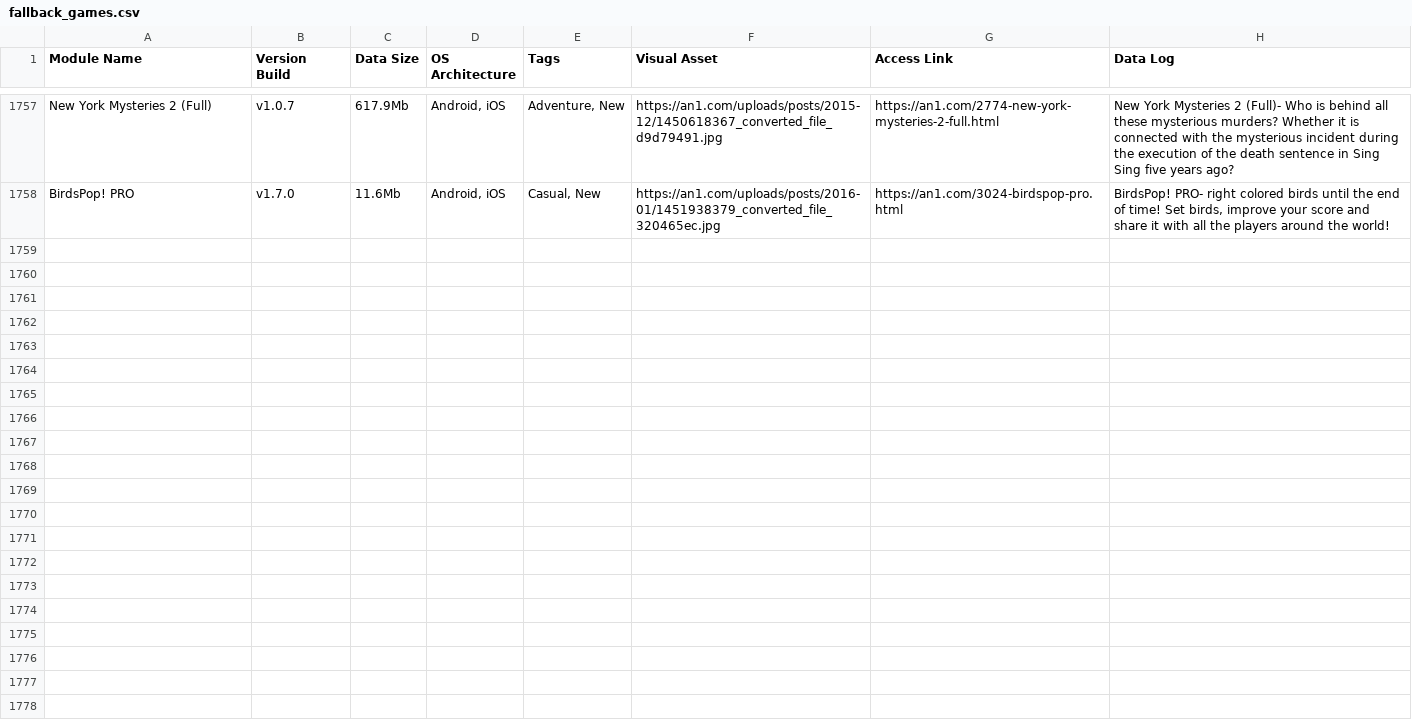
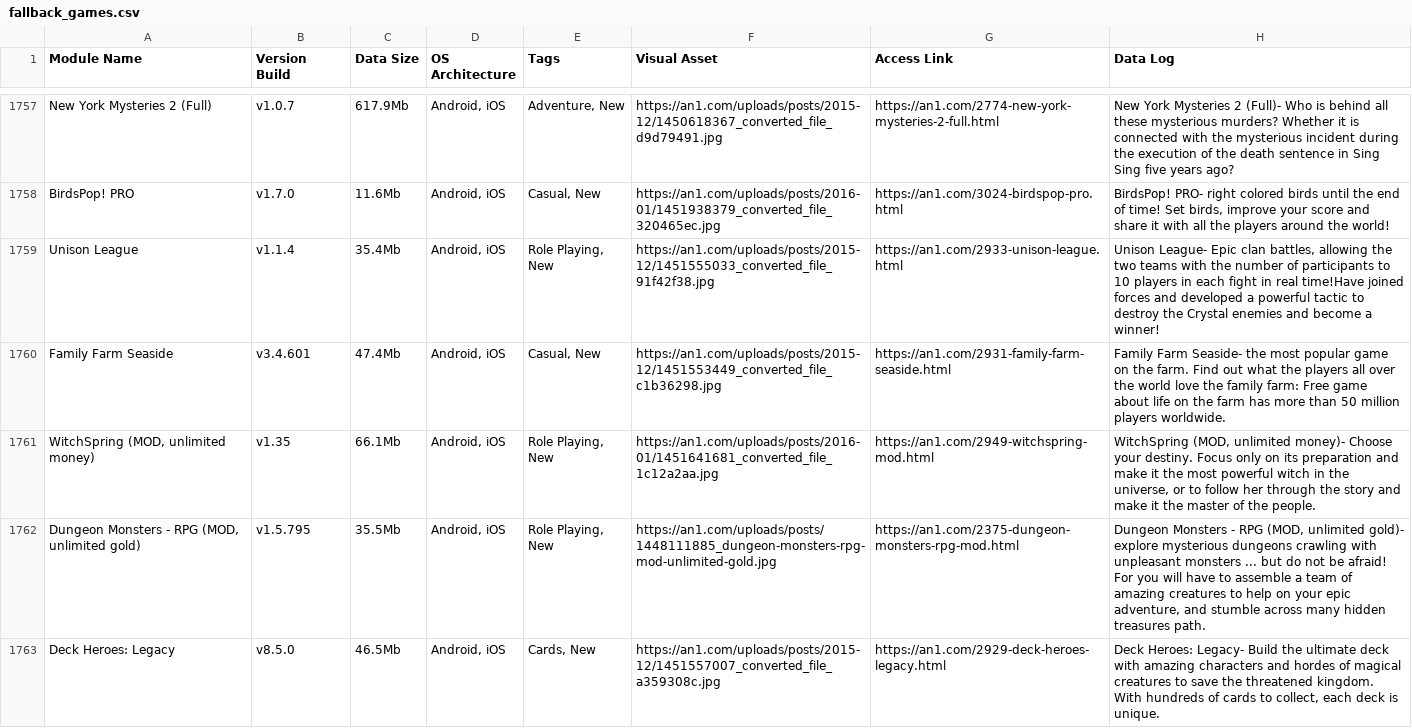
Before and after one commit to F1r0s/nexusgames, a CSV file: fallback_games.csv, drawn as a sheet; only a part is shown, gaps mark what is left out.

```diff
--- a/fallback_games.csv
+++ b/fallback_games.csv
@@ -1790 +1790,6 @@ New York Mysteries 2 (Full),v1.0.7,617.9Mb,"Android, iOS","Adventure, New",https
 BirdsPop! PRO,v1.7.0,11.6Mb,"Android, iOS","Casual, New",https://an1.com/uploads/posts/2016-01/1451938379_converted_file_320465ec.jpg,https://an1.com/3024-birdspop-pro.html,"BirdsPop! PRO- right colored birds until the end of time! Set birds, improve your score and share it with all the players around the world!"
+Unison League,v1.1.4,35.4Mb,"Android, iOS","Role Playing, New",https://an1.com/uploads/posts/2015-12/1451555033_converted_file_91f42f38.jpg,https://an1.com/2933-unison-league.html,"Unison League- Epic clan battles, allowing the two teams with the number of participants to 10 players in each fight in real time!Have joined forces and developed a powerful tactic to destroy the Crystal enemies and become a winner!"
+Family Farm Seaside,v3.4.601,47.4Mb,"Android, iOS","Casual, New",https://an1.com/uploads/posts/2015-12/1451553449_converted_file_c1b36298.jpg,https://an1.com/2931-family-farm-seaside.html,Family Farm Seaside- the most popular game on the farm. Find out what the players all over the world love the family farm: Free game about life on the farm has more than 50 million players worldwide.
+"WitchSpring (MOD, unlimited money)",v1.35,66.1Mb,"Android, iOS","Role Playing, New",https://an1.com/uploads/posts/2016-01/1451641681_converted_file_1c12a2aa.jpg,https://an1.com/2949-witchspring-mod.html,"WitchSpring (MOD, unlimited money)- Choose your destiny. Focus only on its preparation and make it the most powerful witch in the universe, or to follow her through the story and make it the master of the people."
+"Dungeon Monsters - RPG (MOD, unlimited gold)",v1.5.795,35.5Mb,"Android, iOS","Role Playing, New",https://an1.com/uploads/posts/1448111885_dungeon-monsters-rpg-mod-unlimited-gold.jpg,https://an1.com/2375-dungeon-monsters-rpg-mod.html,"Dungeon Monsters - RPG (MOD, unlimited gold)- explore mysterious dungeons crawling with unpleasant monsters ... but do not be afraid! For you will have to assemble a team of amazing creatures to help on your epic adventure, and stumble across many hidden treasures path."
+Deck Heroes: Legacy,v8.5.0,46.5Mb,"Android, iOS","Cards, New",https://an1.com/uploads/posts/2015-12/1451557007_converted_file_a359308c.jpg,https://an1.com/2929-deck-heroes-legacy.html,"Deck Heroes: Legacy- Build the ultimate deck with amazing characters and hordes of magical creatures to save the threatened kingdom. With hundreds of cards to collect, each deck is unique."
```
Also changed, not shown: 1 other file.
